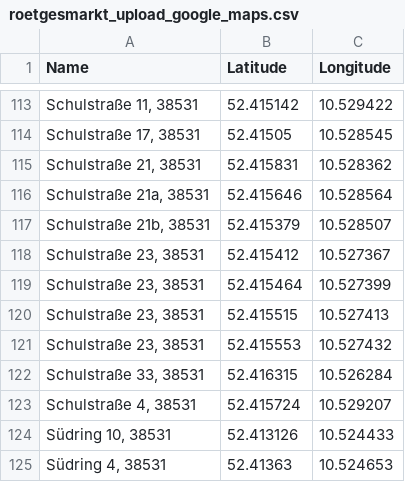
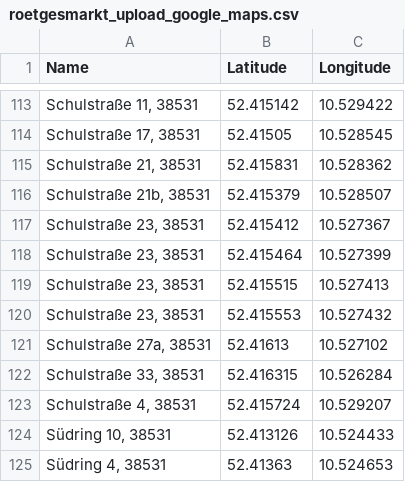
Before and after one commit to codeWithDEI/Roetgesmarkt, a CSV file: roetgesmarkt_upload_google_maps.csv, drawn as a sheet; only a part is shown, gaps mark what is left out.

Commit message:
correct 'Schulstraße 27a'
add 'Schulstraße27A'
remove 'Schulstraße 21A'

```diff
--- a/roetgesmarkt_upload_google_maps.csv
+++ b/roetgesmarkt_upload_google_maps.csv
@@ -115,3 +115,2 @@
 "Schulstraße 21, 38531",52.415831,10.528362
-"Schulstraße 21a, 38531",52.415646,10.528564
 "Schulstraße 21b, 38531",52.415379,10.528507
@@ -121,2 +120,3 @@
 "Schulstraße 23, 38531",52.415553,10.527432
+"Schulstraße 27a, 38531",52.41613,10.527102
 "Schulstraße 33, 38531",52.416315,10.526284
```
Also changed, not shown: 2 other files.
